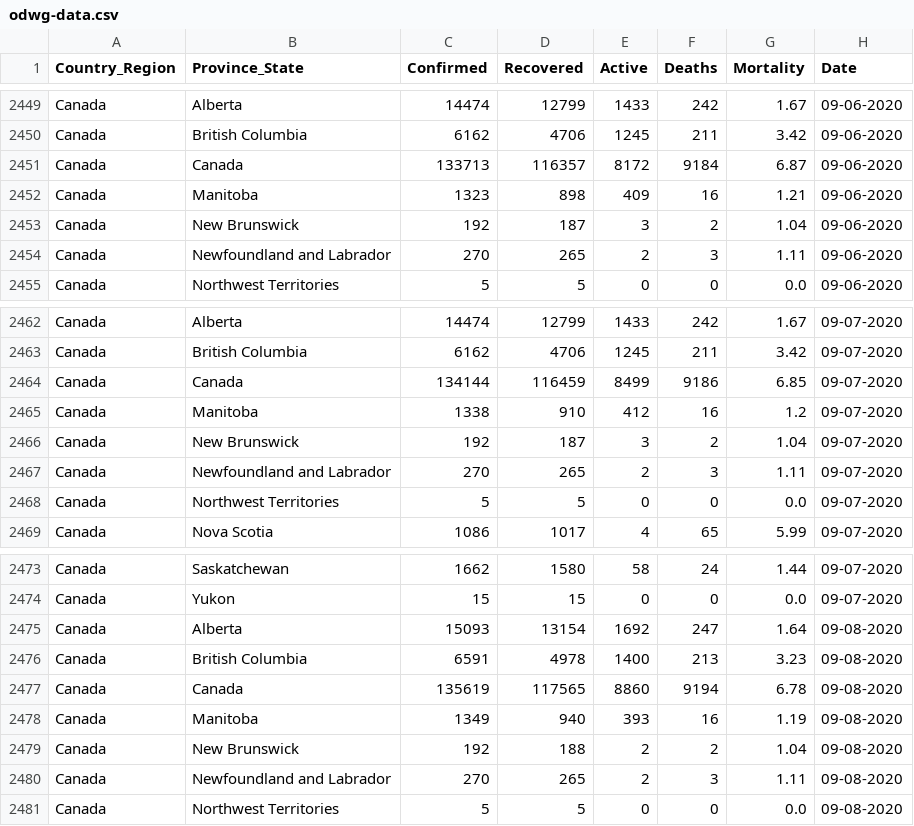
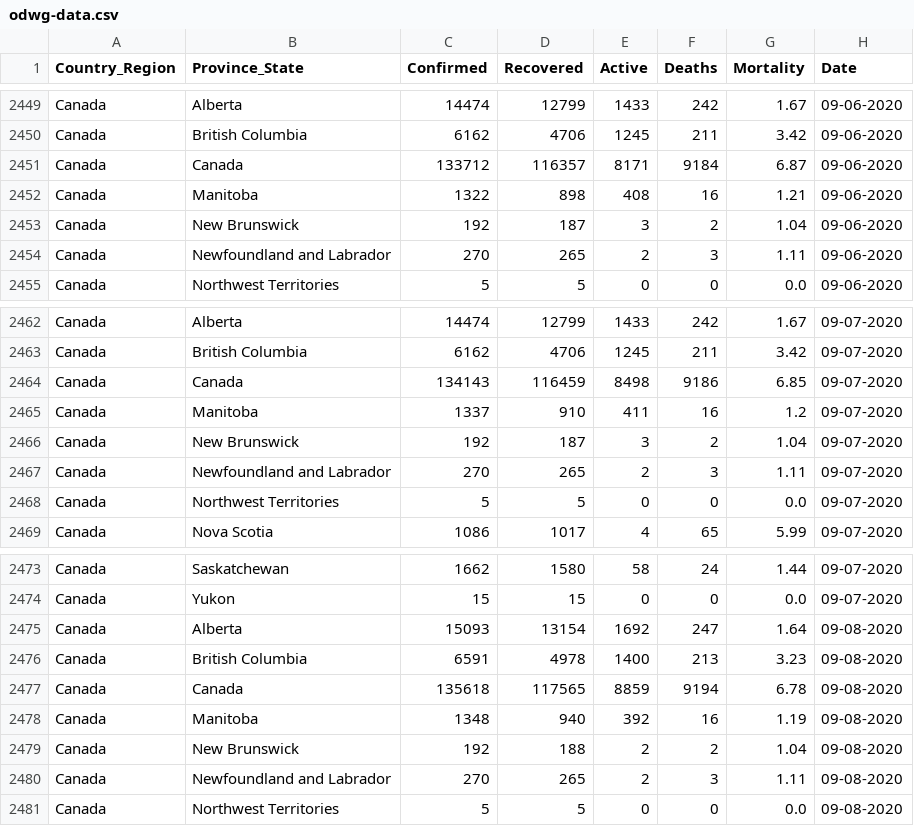
Before and after one commit to esklarski/canada.covid19, a CSV file: dataset/odwg-data.csv, drawn as a sheet; only a part is shown, gaps mark what is left out; the diff covers the shown part only.

```diff
--- a/dataset/odwg-data.csv
+++ b/dataset/odwg-data.csv
@@ -2450,4 +2450,4 @@ Canada,Alberta,14474,12799,1433,242,1.67,09-06-2020
 Canada,British Columbia,6162,4706,1245,211,3.42,09-06-2020
-Canada,Canada,133713,116357,8172,9184,6.87,09-06-2020
-Canada,Manitoba,1323,898,409,16,1.21,09-06-2020
+Canada,Canada,133712,116357,8171,9184,6.87,09-06-2020
+Canada,Manitoba,1322,898,408,16,1.21,09-06-2020
 Canada,New Brunswick,192,187,3,2,1.04,09-06-2020
@@ -2463,4 +2463,4 @@ Canada,Alberta,14474,12799,1433,242,1.67,09-07-2020
 Canada,British Columbia,6162,4706,1245,211,3.42,09-07-2020
-Canada,Canada,134144,116459,8499,9186,6.85,09-07-2020
-Canada,Manitoba,1338,910,412,16,1.2,09-07-2020
+Canada,Canada,134143,116459,8498,9186,6.85,09-07-2020
+Canada,Manitoba,1337,910,411,16,1.2,09-07-2020
 Canada,New Brunswick,192,187,3,2,1.04,09-07-2020
@@ -2476,4 +2476,4 @@ Canada,Alberta,15093,13154,1692,247,1.64,09-08-2020
 Canada,British Columbia,6591,4978,1400,213,3.23,09-08-2020
-Canada,Canada,135619,117565,8860,9194,6.78,09-08-2020
-Canada,Manitoba,1349,940,393,16,1.19,09-08-2020
+Canada,Canada,135618,117565,8859,9194,6.78,09-08-2020
+Canada,Manitoba,1348,940,392,16,1.19,09-08-2020
 Canada,New Brunswick,192,188,2,2,1.04,09-08-2020
```
Also changed, not shown: 13 added rows and 6 edited cells elsewhere in this file, 2 other files.
